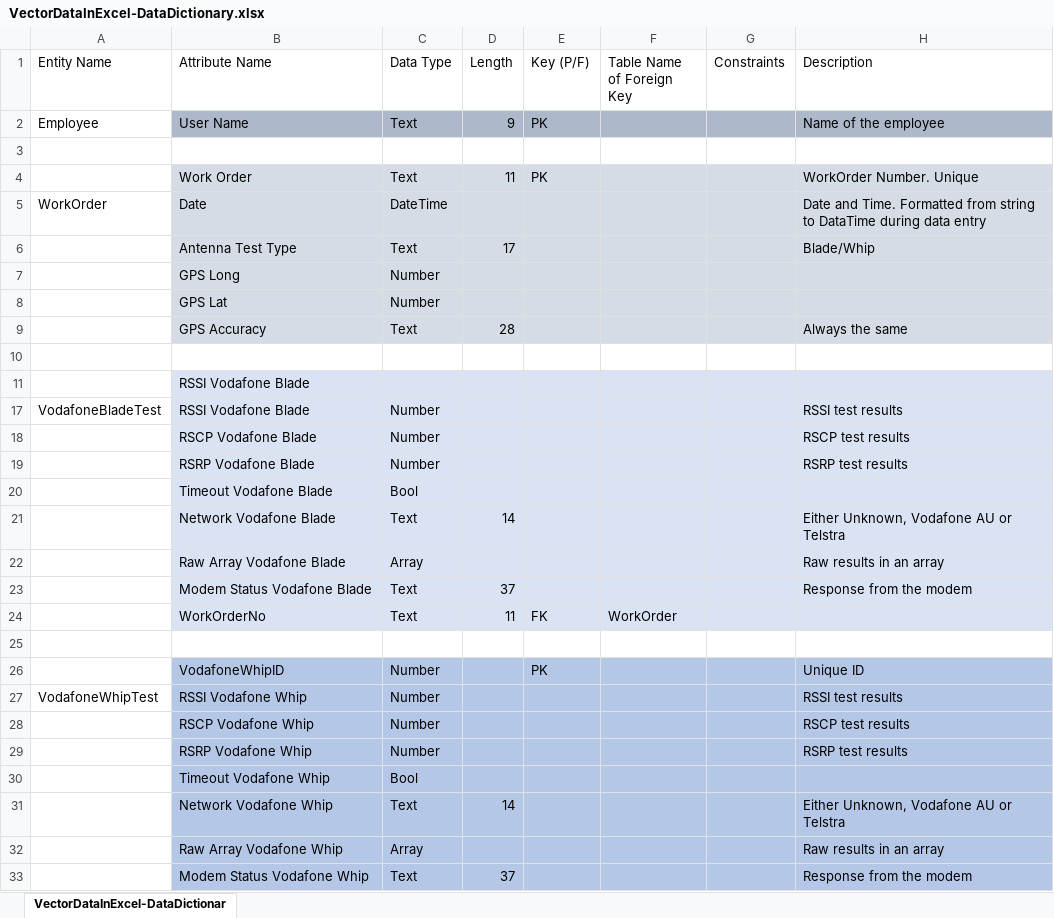
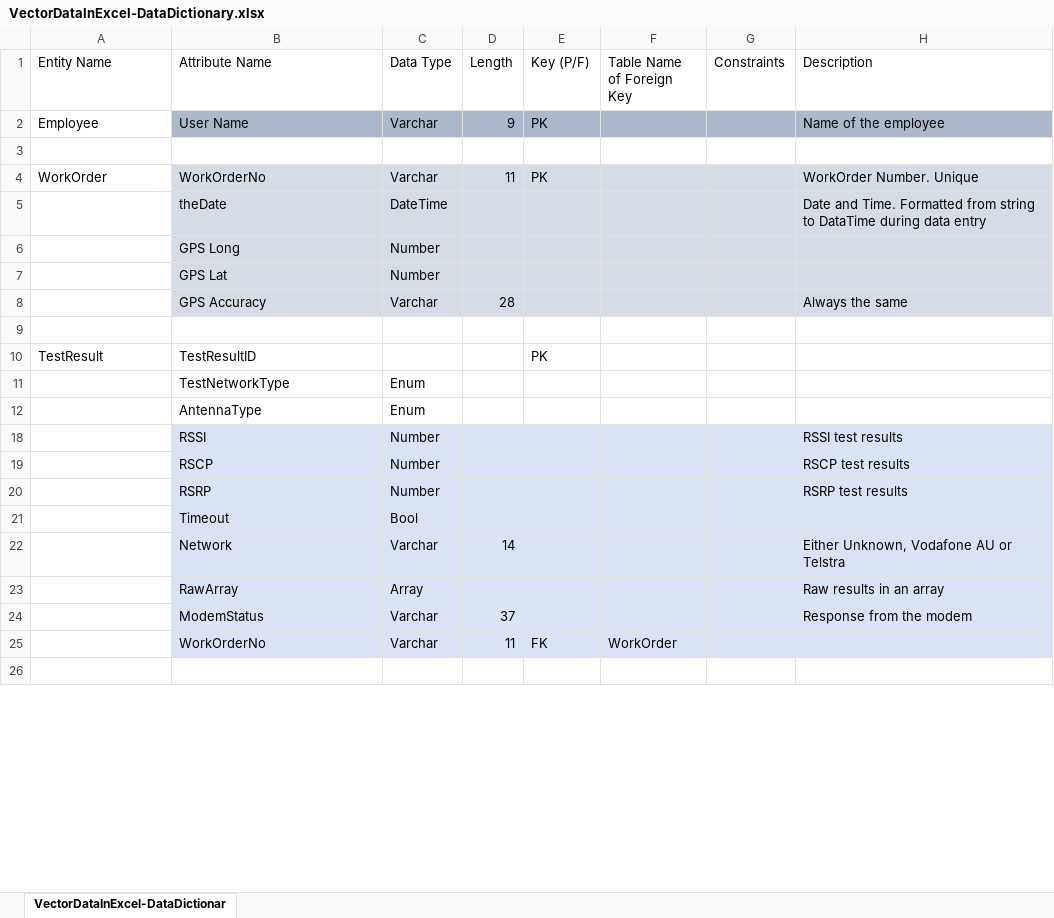
Before and after one commit to ncpleslie/PR203_Assignment1, an Excel workbook: VectorDataInExcel-DataDictionary.xlsx, sheet VectorDataInExcel-DataDictionar, drawn as a sheet; only a part is shown; values as stored, in another font and other column widths than the file's, no borders; removed rows and columns are numbered as before the commit, all else as after; the diff covers the shown part only; the diff names each change by its address in the sheet, - before the commit and + after, or states it on an @@ line.

```diff
--- a/VectorDataInExcel-DataDictionary.xlsx (sheet VectorDataInExcel-DataDictionar)
+++ b/VectorDataInExcel-DataDictionary.xlsx (sheet VectorDataInExcel-DataDictionar)
-C2 (Data Type): Text
+C2 (Data Type): Varchar
-A4 (Entity Name): (empty)
+A4 (Entity Name): WorkOrder
-B4 (Attribute Name): Work Order
+B4 (Attribute Name): WorkOrderNo
-C4 (Data Type): Text
+C4 (Data Type): Varchar
-A5 (Entity Name): WorkOrder
+A5 (Entity Name): (empty)
-B5 (Attribute Name): Date
+B5 (Attribute Name): theDate
-row 6:  | Antenna Test Type | Text | 17 |  |  |  | Blade/Whip
-C8 (Data Type): Text
+C8 (Data Type): Varchar
-row 11:  | RSSI Vodafone Blade
+row 10: TestResult | TestResultID |  |  | PK
+row 11:  | TestNetworkType | Enum
+row 12:  | AntennaType | Enum
-A18 (Entity Name): VodafoneBladeTest
+A18 (Entity Name): (empty)
-B18 (Attribute Name): RSSI Vodafone Blade
+B18 (Attribute Name): RSSI
-B19 (Attribute Name): RSCP Vodafone Blade
+B19 (Attribute Name): RSCP
-B20 (Attribute Name): RSRP Vodafone Blade
+B20 (Attribute Name): RSRP
-B21 (Attribute Name): Timeout Vodafone Blade
+B21 (Attribute Name): Timeout
-B22 (Attribute Name): Network Vodafone Blade
+B22 (Attribute Name): Network
-C22 (Data Type): Text
+C22 (Data Type): Varchar
-B23 (Attribute Name): Raw Array Vodafone Blade
+B23 (Attribute Name): RawArray
-B24 (Attribute Name): Modem Status Vodafone Blade
+B24 (Attribute Name): ModemStatus
-C24:C25 (Data Type): Text
+C24:C25 (Data Type): Varchar
-row 26:  | VodafoneWhipID | Number |  | PK |  |  | Unique ID
-row 27: VodafoneWhipTest | RSSI Vodafone Whip | Number |  |  |  |  | RSSI test results
-row 28:  | RSCP Vodafone Whip | Number |  |  |  |  | RSCP test results
-row 29:  | RSRP Vodafone Whip | Number |  |  |  |  | RSRP test results
-row 30:  | Timeout Vodafone Whip | Bool
-row 31:  | Network Vodafone Whip | Text | 14 |  |  |  | Either Unknown, Vodafone AU or Telstra
-row 32:  | Raw Array Vodafone Whip | Array |  |  |  |  | Raw results in an array
-row 33:  | Modem Status Vodafone Whip | Text | 37 |  |  |  | Response from the modem
```
Also changed, not shown: 33 removed rows, 15 edited cells and cell formats elsewhere in this sheet, hidden cells, 4 other files.
